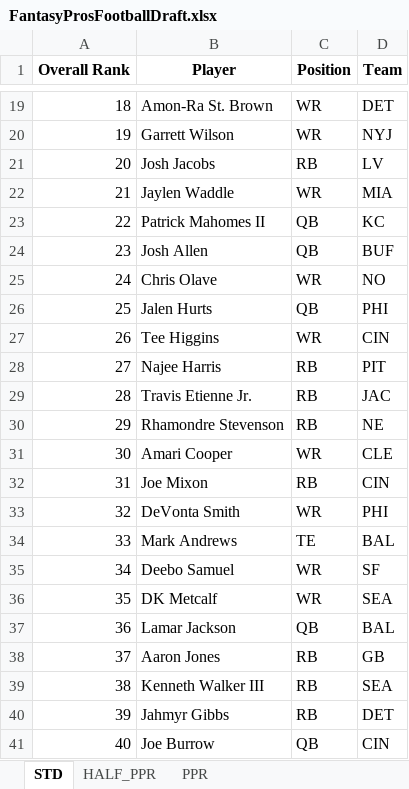
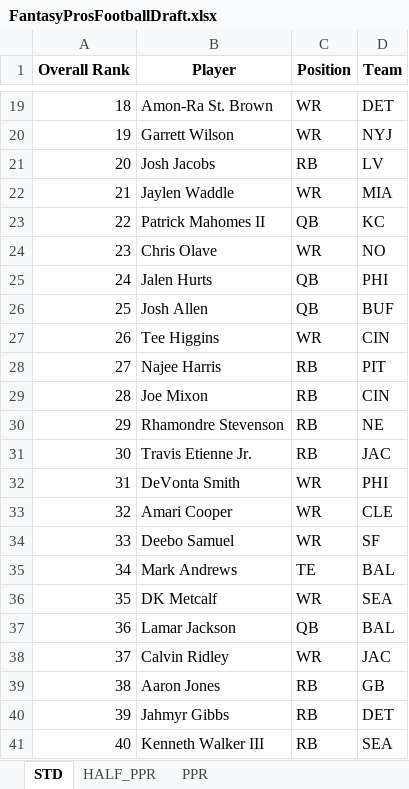
Before and after one commit to barbacbd/FantasyRankings, an Excel workbook: docs/FantasyProsFootballDraft.xlsx, sheet STD, drawn as a sheet; only a part is shown, gaps mark what is left out; values as stored, in another font and other column widths than the file's, no borders; the diff covers the shown part only; the diff names each change by its address in the sheet, - before the commit and + after, or states it on an @@ line.

```diff
--- a/docs/FantasyProsFootballDraft.xlsx (sheet STD)
+++ b/docs/FantasyProsFootballDraft.xlsx (sheet STD)
-B24 (Player): Josh Allen
+B24 (Player): Chris Olave
-C24 (Position): QB
+C24 (Position): WR
-D24 (Team): BUF
+D24 (Team): NO
-B25 (Player): Chris Olave
+B25 (Player): Jalen Hurts
-C25 (Position): WR
+C25 (Position): QB
-D25 (Team): NO
+D25 (Team): PHI
-B26 (Player): Jalen Hurts
+B26 (Player): Josh Allen
-D26 (Team): PHI
+D26 (Team): BUF
-B29 (Player): Travis Etienne Jr.
+B29 (Player): Joe Mixon
-D29 (Team): JAC
+D29 (Team): CIN
-B31 (Player): Amari Cooper
+B31 (Player): Travis Etienne Jr.
-C31 (Position): WR
+C31 (Position): RB
-D31 (Team): CLE
+D31 (Team): JAC
-B32 (Player): Joe Mixon
+B32 (Player): DeVonta Smith
-C32 (Position): RB
+C32 (Position): WR
-D32 (Team): CIN
+D32 (Team): PHI
-B33 (Player): DeVonta Smith
+B33 (Player): Amari Cooper
-D33 (Team): PHI
+D33 (Team): CLE
-B34 (Player): Mark Andrews
+B34 (Player): Deebo Samuel
-C34 (Position): TE
+C34 (Position): WR
-D34 (Team): BAL
+D34 (Team): SF
-B35 (Player): Deebo Samuel
+B35 (Player): Mark Andrews
-C35 (Position): WR
+C35 (Position): TE
-D35 (Team): SF
+D35 (Team): BAL
-B38 (Player): Aaron Jones
+B38 (Player): Calvin Ridley
-C38 (Position): RB
+C38 (Position): WR
-D38 (Team): GB
+D38 (Team): JAC
-B39 (Player): Kenneth Walker III
+B39 (Player): Aaron Jones
-D39 (Team): SEA
+D39 (Team): GB
-B41 (Player): Joe Burrow
+B41 (Player): Kenneth Walker III
-C41 (Position): QB
+C41 (Position): RB
-D41 (Team): CIN
+D41 (Team): SEA
```
Also changed, not shown: 800 edited cells elsewhere in this sheet, sheet HALF_PPR, sheet PPR, docs/FantasyProsBaseballDraft.xlsx, docs/FantasyProsHockeyDraft.xlsx, 6 other files.
